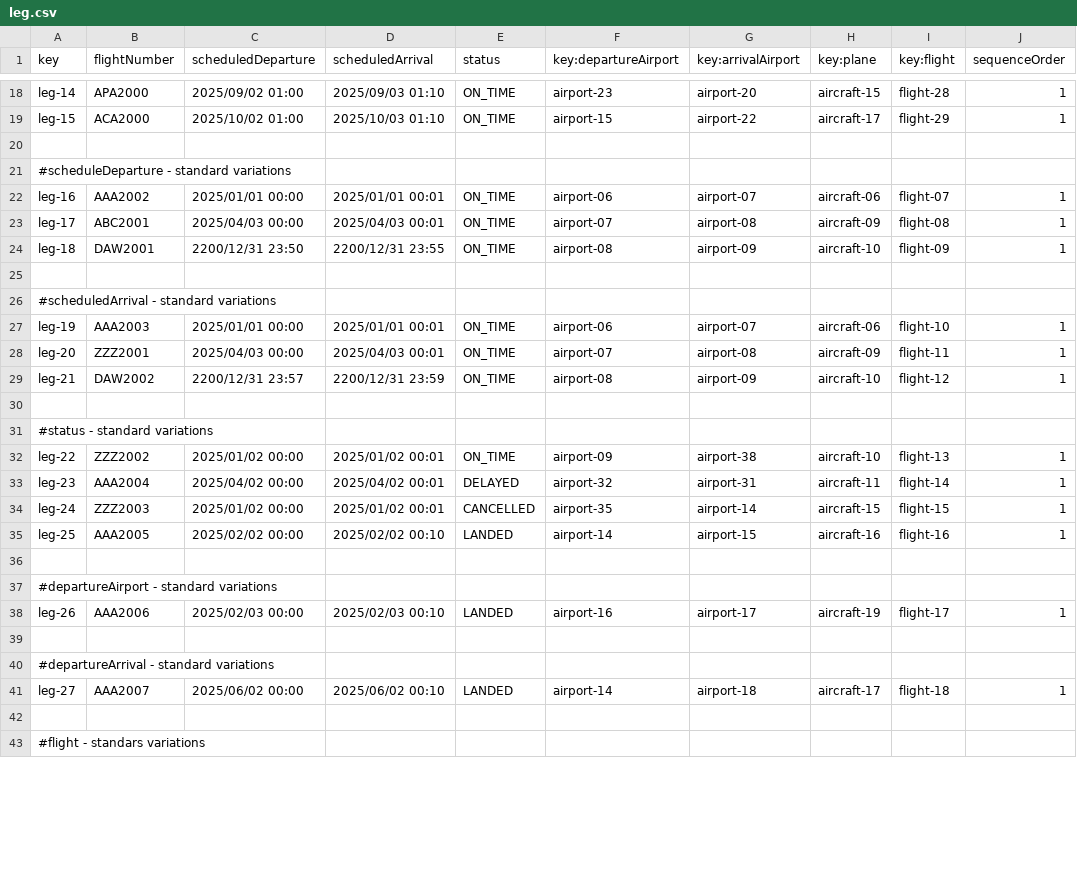
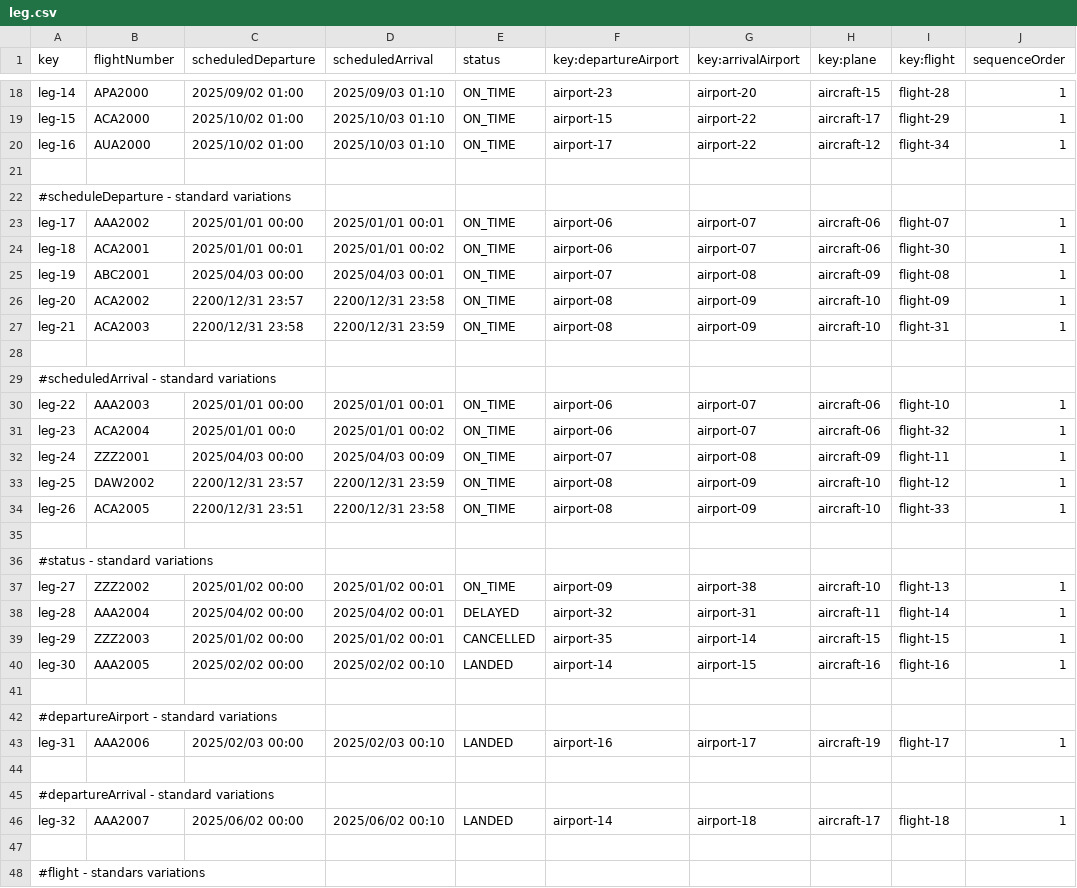
Before and after one commit to FernandoTC18/Acme-ANS-C3, a CSV file: src/main/resources/WEB-INF/data/sample/leg.csv, drawn as a sheet; only a part is shown, gaps mark what is left out; the diff covers the shown part only.

```diff
--- a/src/main/resources/WEB-INF/data/sample/leg.csv
+++ b/src/main/resources/WEB-INF/data/sample/leg.csv
@@ -19,24 +19,29 @@ leg-14,APA2000,2025/09/02 01:00,2025/09/03 01:10,ON_TIME,airport-23,airport-20,a
 leg-15,ACA2000,2025/10/02 01:00,2025/10/03 01:10,ON_TIME,airport-15,airport-22,aircraft-17,flight-29,1
+leg-16,AUA2000,2025/10/02 01:00,2025/10/03 01:10,ON_TIME,airport-17,airport-22,aircraft-12,flight-34,1
 
 #scheduleDeparture - standard variations
-leg-16,AAA2002,2025/01/01 00:00,2025/01/01 00:01,ON_TIME,airport-06,airport-07,aircraft-06,flight-07,1
-leg-17,ABC2001,2025/04/03 00:00,2025/04/03 00:01,ON_TIME,airport-07,airport-08,aircraft-09,flight-08,1
-leg-18,DAW2001,2200/12/31 23:50,2200/12/31 23:55,ON_TIME,airport-08,airport-09,aircraft-10,flight-09,1
+leg-17,AAA2002,2025/01/01 00:00,2025/01/01 00:01,ON_TIME,airport-06,airport-07,aircraft-06,flight-07,1
+leg-18,ACA2001,2025/01/01 00:01,2025/01/01 00:02,ON_TIME,airport-06,airport-07,aircraft-06,flight-30,1
+leg-19,ABC2001,2025/04/03 00:00,2025/04/03 00:01,ON_TIME,airport-07,airport-08,aircraft-09,flight-08,1
+leg-20,ACA2002,2200/12/31 23:57,2200/12/31 23:58,ON_TIME,airport-08,airport-09,aircraft-10,flight-09,1
+leg-21,ACA2003,2200/12/31 23:58,2200/12/31 23:59,ON_TIME,airport-08,airport-09,aircraft-10,flight-31,1
 
 #scheduledArrival - standard variations
-leg-19,AAA2003,2025/01/01 00:00,2025/01/01 00:01,ON_TIME,airport-06,airport-07,aircraft-06,flight-10,1
-leg-20,ZZZ2001,2025/04/03 00:00,2025/04/03 00:01,ON_TIME,airport-07,airport-08,aircraft-09,flight-11,1
-leg-21,DAW2002,2200/12/31 23:57,2200/12/31 23:59,ON_TIME,airport-08,airport-09,aircraft-10,flight-12,1
+leg-22,AAA2003,2025/01/01 00:00,2025/01/01 00:01,ON_TIME,airport-06,airport-07,aircraft-06,flight-10,1
+leg-23,ACA2004,2025/01/01 00:0,2025/01/01 00:02,ON_TIME,airport-06,airport-07,aircraft-06,flight-32,1
+leg-24,ZZZ2001,2025/04/03 00:00,2025/04/03 00:09,ON_TIME,airport-07,airport-08,aircraft-09,flight-11,1
+leg-25,DAW2002,2200/12/31 23:57,2200/12/31 23:59,ON_TIME,airport-08,airport-09,aircraft-10,flight-12,1
+leg-26,ACA2005,2200/12/31 23:51,2200/12/31 23:58,ON_TIME,airport-08,airport-09,aircraft-10,flight-33,1
 
 #status - standard variations
-leg-22,ZZZ2002,2025/01/02 00:00,2025/01/02 00:01,ON_TIME,airport-09,airport-38,aircraft-10,flight-13,1
-leg-23,AAA2004,2025/04/02 00:00,2025/04/02 00:01,DELAYED,airport-32,airport-31,aircraft-11,flight-14,1
-leg-24,ZZZ2003,2025/01/02 00:00,2025/01/02 00:01,CANCELLED,airport-35,airport-14,aircraft-15,flight-15,1
-leg-25,AAA2005,2025/02/02 00:00,2025/02/02 00:10,LANDED,airport-14,airport-15,aircraft-16,flight-16,1
+leg-27,ZZZ2002,2025/01/02 00:00,2025/01/02 00:01,ON_TIME,airport-09,airport-38,aircraft-10,flight-13,1
+leg-28,AAA2004,2025/04/02 00:00,2025/04/02 00:01,DELAYED,airport-32,airport-31,aircraft-11,flight-14,1
+leg-29,ZZZ2003,2025/01/02 00:00,2025/01/02 00:01,CANCELLED,airport-35,airport-14,aircraft-15,flight-15,1
+leg-30,AAA2005,2025/02/02 00:00,2025/02/02 00:10,LANDED,airport-14,airport-15,aircraft-16,flight-16,1
 
 #departureAirport - standard variations
-leg-26,AAA2006,2025/02/03 00:00,2025/02/03 00:10,LANDED,airport-16,airport-17,aircraft-19,flight-17,1
+leg-31,AAA2006,2025/02/03 00:00,2025/02/03 00:10,LANDED,airport-16,airport-17,aircraft-19,flight-17,1
 
 #departureArrival - standard variations
-leg-27,AAA2007,2025/06/02 00:00,2025/06/02 00:10,LANDED,airport-14,airport-18,aircraft-17,flight-18,1
+leg-32,AAA2007,2025/06/02 00:00,2025/06/02 00:10,LANDED,airport-14,airport-18,aircraft-17,flight-18,1
 
```
Also changed, not shown: 3 edited cells elsewhere in this file, src/main/resources/WEB-INF/data/initial/service.csv, src/main/resources/WEB-INF/data/sample/flight.csv.
